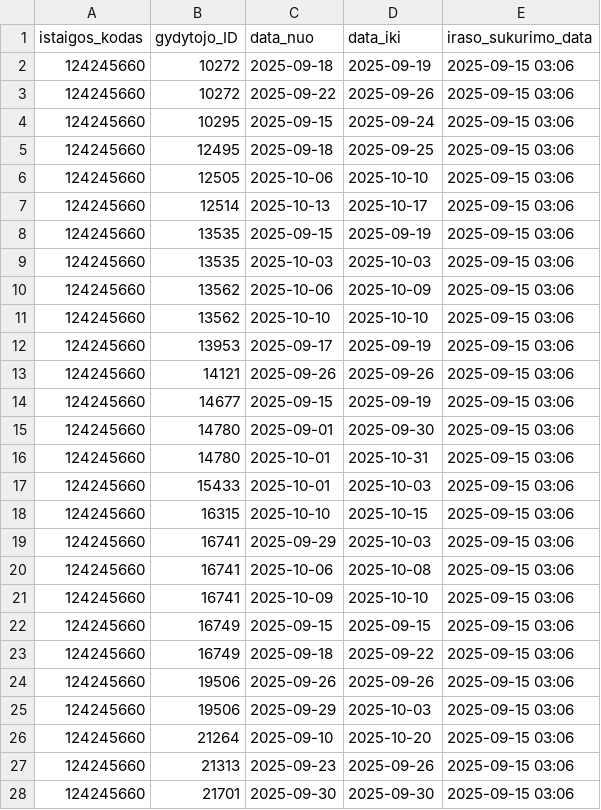
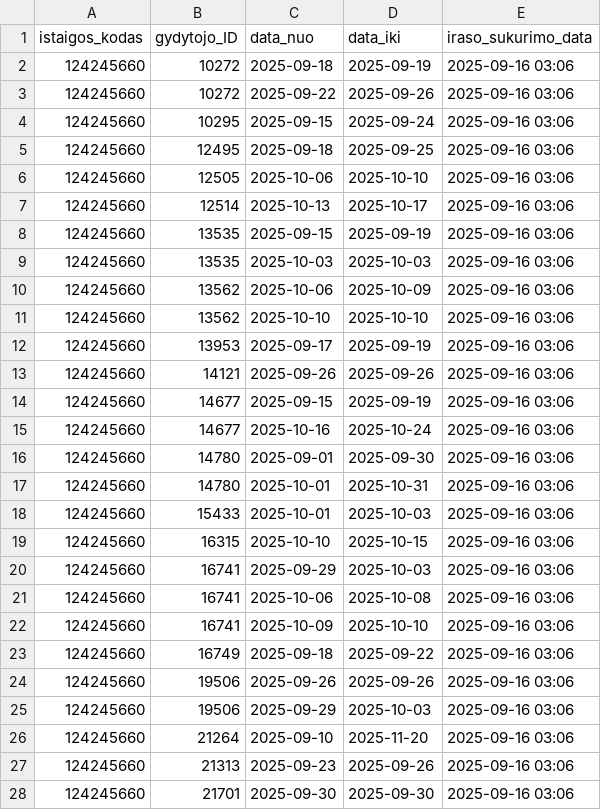
Before and after one commit to vilnius/seskines-poliklinika, a CSV file: 124245660_doctors_excluded.csv, drawn as a sheet; only a part is shown; the diff covers the shown part only.

```diff
--- a/124245660_doctors_excluded.csv
+++ b/124245660_doctors_excluded.csv
@@ -1,28 +1,28 @@
 istaigos_kodas;gydytojo_ID;data_nuo;data_iki;iraso_sukurimo_data
-124245660;10272;2025-09-18;2025-09-19;2025-09-15 03:06
-124245660;10272;2025-09-22;2025-09-26;2025-09-15 03:06
-124245660;10295;2025-09-15;2025-09-24;2025-09-15 03:06
-124245660;12495;2025-09-18;2025-09-25;2025-09-15 03:06
-124245660;12505;2025-10-06;2025-10-10;2025-09-15 03:06
-124245660;12514;2025-10-13;2025-10-17;2025-09-15 03:06
-124245660;13535;2025-09-15;2025-09-19;2025-09-15 03:06
-124245660;13535;2025-10-03;2025-10-03;2025-09-15 03:06
-124245660;13562;2025-10-06;2025-10-09;2025-09-15 03:06
-124245660;13562;2025-10-10;2025-10-10;2025-09-15 03:06
-124245660;13953;2025-09-17;2025-09-19;2025-09-15 03:06
-124245660;14121;2025-09-26;2025-09-26;2025-09-15 03:06
-124245660;14677;2025-09-15;2025-09-19;2025-09-15 03:06
-124245660;14780;2025-09-01;2025-09-30;2025-09-15 03:06
-124245660;14780;2025-10-01;2025-10-31;2025-09-15 03:06
-124245660;15433;2025-10-01;2025-10-03;2025-09-15 03:06
-124245660;16315;2025-10-10;2025-10-15;2025-09-15 03:06
-124245660;16741;2025-09-29;2025-10-03;2025-09-15 03:06
-124245660;16741;2025-10-06;2025-10-08;2025-09-15 03:06
-124245660;16741;2025-10-09;2025-10-10;2025-09-15 03:06
-124245660;16749;2025-09-15;2025-09-15;2025-09-15 03:06
-124245660;16749;2025-09-18;2025-09-22;2025-09-15 03:06
-124245660;19506;2025-09-26;2025-09-26;2025-09-15 03:06
-124245660;19506;2025-09-29;2025-10-03;2025-09-15 03:06
-124245660;21264;2025-09-10;2025-10-20;2025-09-15 03:06
-124245660;21313;2025-09-23;2025-09-26;2025-09-15 03:06
-124245660;21701;2025-09-30;2025-09-30;2025-09-15 03:06
+124245660;10272;2025-09-18;2025-09-19;2025-09-16 03:06
+124245660;10272;2025-09-22;2025-09-26;2025-09-16 03:06
+124245660;10295;2025-09-15;2025-09-24;2025-09-16 03:06
+124245660;12495;2025-09-18;2025-09-25;2025-09-16 03:06
+124245660;12505;2025-10-06;2025-10-10;2025-09-16 03:06
+124245660;12514;2025-10-13;2025-10-17;2025-09-16 03:06
+124245660;13535;2025-09-15;2025-09-19;2025-09-16 03:06
+124245660;13535;2025-10-03;2025-10-03;2025-09-16 03:06
+124245660;13562;2025-10-06;2025-10-09;2025-09-16 03:06
+124245660;13562;2025-10-10;2025-10-10;2025-09-16 03:06
+124245660;13953;2025-09-17;2025-09-19;2025-09-16 03:06
+124245660;14121;2025-09-26;2025-09-26;2025-09-16 03:06
+124245660;14677;2025-09-15;2025-09-19;2025-09-16 03:06
+124245660;14677;2025-10-16;2025-10-24;2025-09-16 03:06
+124245660;14780;2025-09-01;2025-09-30;2025-09-16 03:06
+124245660;14780;2025-10-01;2025-10-31;2025-09-16 03:06
+124245660;15433;2025-10-01;2025-10-03;2025-09-16 03:06
+124245660;16315;2025-10-10;2025-10-15;2025-09-16 03:06
+124245660;16741;2025-09-29;2025-10-03;2025-09-16 03:06
+124245660;16741;2025-10-06;2025-10-08;2025-09-16 03:06
+124245660;16741;2025-10-09;2025-10-10;2025-09-16 03:06
+124245660;16749;2025-09-18;2025-09-22;2025-09-16 03:06
+124245660;19506;2025-09-26;2025-09-26;2025-09-16 03:06
+124245660;19506;2025-09-29;2025-10-03;2025-09-16 03:06
+124245660;21264;2025-09-10;2025-11-20;2025-09-16 03:06
+124245660;21313;2025-09-23;2025-09-26;2025-09-16 03:06
+124245660;21701;2025-09-30;2025-09-30;2025-09-16 03:06
```
Also changed, not shown: 23 edited cells elsewhere in this file, 124245660_family_doctors_list.csv, 2 other files.
